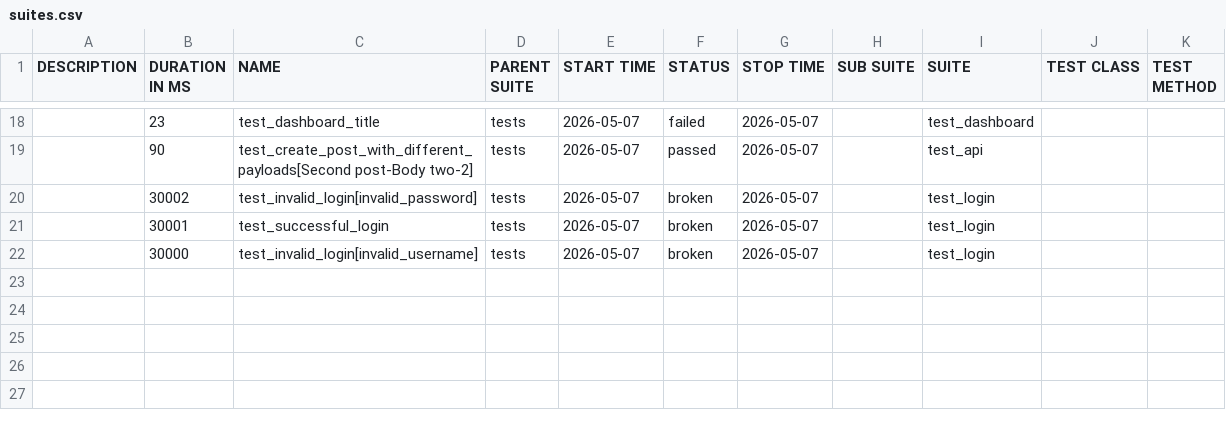
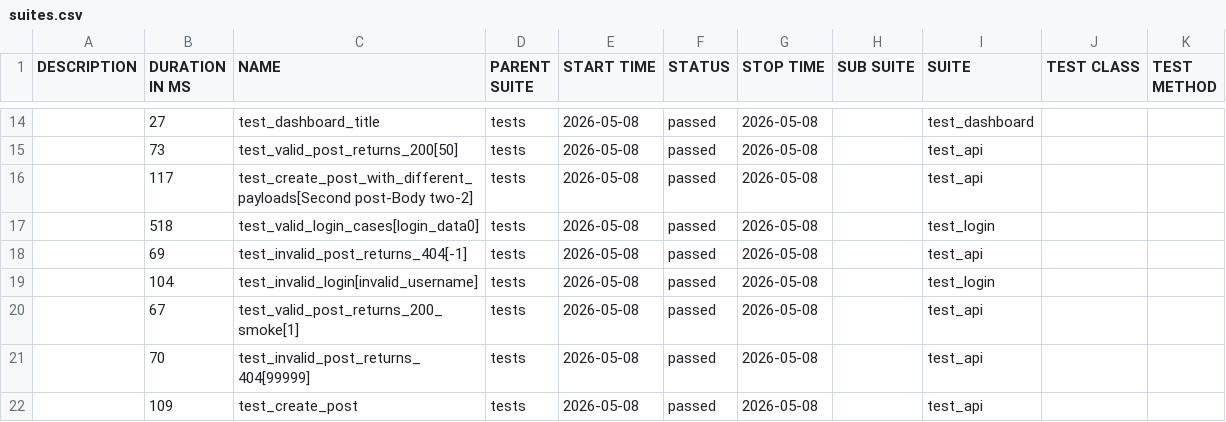
Before and after one commit to radekmeloun/testing_lessons, a CSV file: regression/data/suites.csv, drawn as a sheet; only a part is shown, gaps mark what is left out; the diff covers the shown part only.

```diff
--- a/regression/data/suites.csv
+++ b/regression/data/suites.csv
@@ -18,5 +14,9 @@
-"","23","test_dashboard_title","tests","2026-05-07","failed","2026-05-07","","test_dashboard","",""
-"","90","test_create_post_with_different_payloads[Second post-Body two-2]","tests","2026-05-07","passed","2026-05-07","","test_api","",""
-"","30002","test_invalid_login[invalid_password]","tests","2026-05-07","broken","2026-05-07","","test_login","",""
-"","30001","test_successful_login","tests","2026-05-07","broken","2026-05-07","","test_login","",""
-"","30000","test_invalid_login[invalid_username]","tests","2026-05-07","broken","2026-05-07","","test_login","",""
+"","27","test_dashboard_title","tests","2026-05-08","passed","2026-05-08","","test_dashboard","",""
+"","73","test_valid_post_returns_200[50]","tests","2026-05-08","passed","2026-05-08","","test_api","",""
+"","117","test_create_post_with_different_payloads[Second post-Body two-2]","tests","2026-05-08","passed","2026-05-08","","test_api","",""
+"","518","test_valid_login_cases[login_data0]","tests","2026-05-08","passed","2026-05-08","","test_login","",""
+"","69","test_invalid_post_returns_404[-1]","tests","2026-05-08","passed","2026-05-08","","test_api","",""
+"","104","test_invalid_login[invalid_username]","tests","2026-05-08","passed","2026-05-08","","test_login","",""
+"","67","test_valid_post_returns_200_smoke[1]","tests","2026-05-08","passed","2026-05-08","","test_api","",""
+"","70","test_invalid_post_returns_404[99999]","tests","2026-05-08","passed","2026-05-08","","test_api","",""
+"","109","test_create_post","tests","2026-05-08","passed","2026-05-08","","test_api","",""
```
Also changed, not shown: 1 added row, 5 removed rows and 41 edited cells elsewhere in this file, 45 other files.
